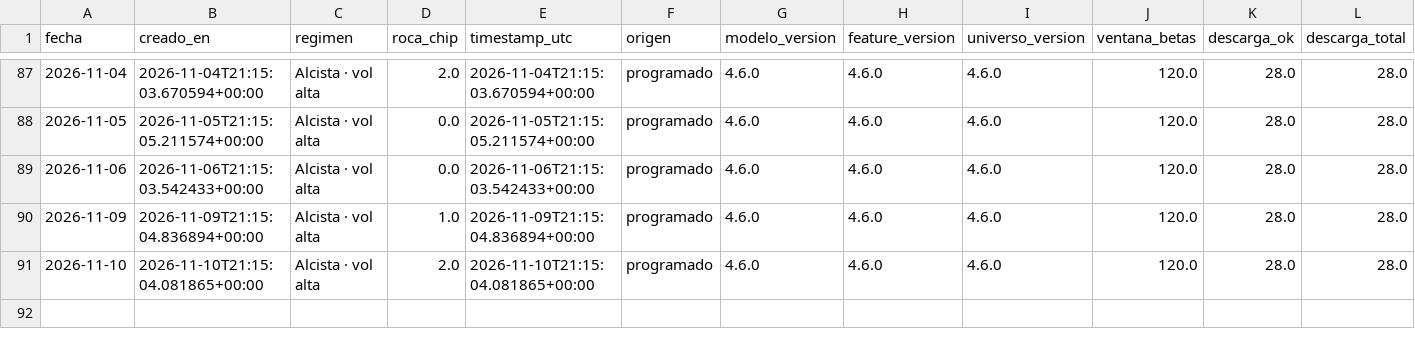
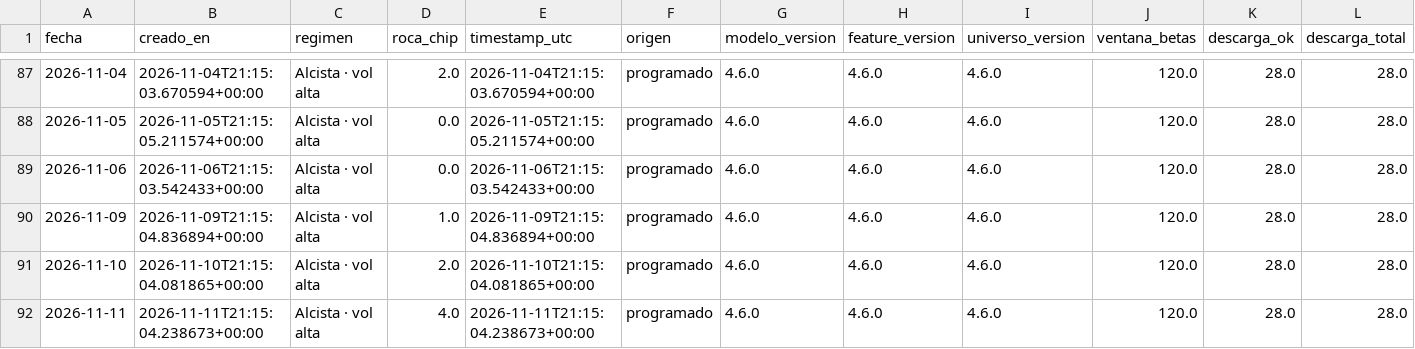
Before and after one commit to nicolasaraneda/mki-terminal, a CSV file: data/backups/senales_snapshots.csv, drawn as a sheet; only a part is shown, gaps mark what is left out; rows hold the shown columns only; the diff names each change by its address in the sheet, - before the commit and + after, or states it on an @@ line.

```diff
--- a/data/backups/senales_snapshots.csv
+++ b/data/backups/senales_snapshots.csv
+row 92: 2026-11-11 | 2026-11-11T21:15:04.238673+00:00 | Alcista · vol alta | 4.0 | 2026-11-11T21:15:04.238673+00:00 | programado | 4.6.0 | 4.6.0 | 4.6.0 | 120.0 | 28.0 | 28.0
```
Also changed, not shown: data/backups/senales_divergencias.csv, data/backups/senales_senales_ticker.csv, 7 other files.
